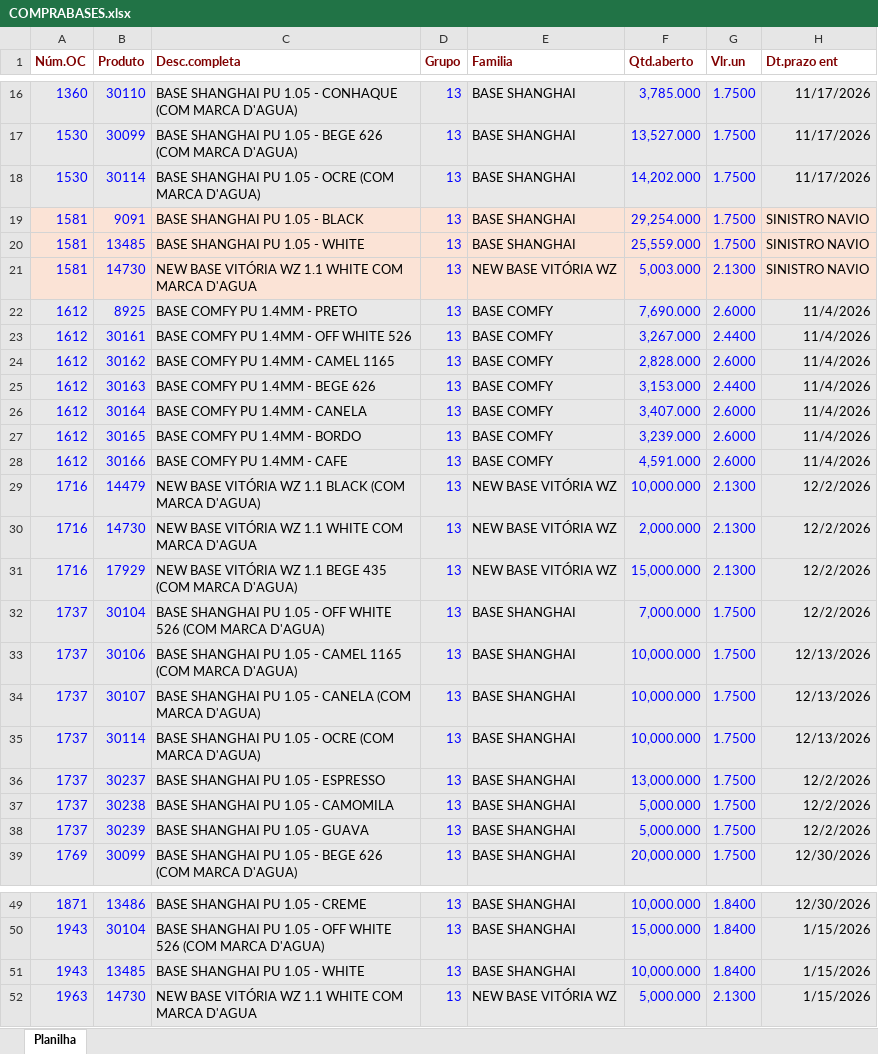
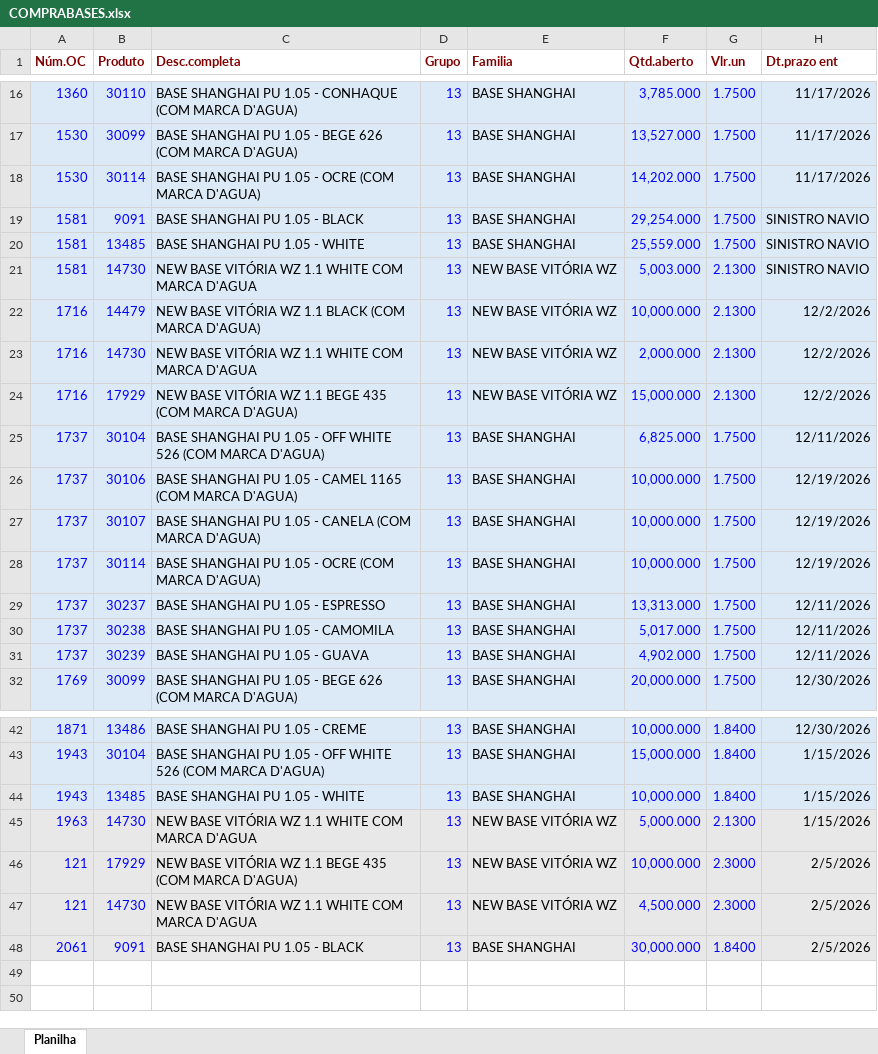
Before and after one commit to afbertuolsmart/SMART-STOCK, an Excel workbook: data-source/COMPRABASES.xlsx, sheet Planilha, drawn as a sheet; only a part is shown, gaps mark what is left out; values as stored, in another font and other column widths than the file's, no borders; removed rows and columns are numbered as before the commit, all else as after; the diff covers the shown part only; the diff names each change by its address in the sheet, - before the commit and + after, or states it on an @@ line.

```diff
--- a/data-source/COMPRABASES.xlsx (sheet Planilha)
+++ b/data-source/COMPRABASES.xlsx (sheet Planilha)
-A19:H21 fill: #FBE3D6
+A19:H21 fill: #DCEAF7
-row 22: 1612 | 8925 | BASE COMFY PU 1.4MM - PRETO | 13 | BASE COMFY | 7,690.000 | 2.6000 | 11/4/2026
-row 23: 1612 | 30161 | BASE COMFY PU 1.4MM - OFF WHITE 526 | 13 | BASE COMFY | 3,267.000 | 2.4400 | 11/4/2026
-row 24: 1612 | 30162 | BASE COMFY PU 1.4MM - CAMEL 1165 | 13 | BASE COMFY | 2,828.000 | 2.6000 | 11/4/2026
-row 25: 1612 | 30163 | BASE COMFY PU 1.4MM - BEGE 626 | 13 | BASE COMFY | 3,153.000 | 2.4400 | 11/4/2026
-row 26: 1612 | 30164 | BASE COMFY PU 1.4MM - CANELA | 13 | BASE COMFY | 3,407.000 | 2.6000 | 11/4/2026
-row 27: 1612 | 30165 | BASE COMFY PU 1.4MM - BORDO | 13 | BASE COMFY | 3,239.000 | 2.6000 | 11/4/2026
-row 28: 1612 | 30166 | BASE COMFY PU 1.4MM - CAFE | 13 | BASE COMFY | 4,591.000 | 2.6000 | 11/4/2026
-F25 (Qtd.aberto): 7,000.000
+F25 (Qtd.aberto): 6,825.000
-H25 (Dt.prazo ent): 12/2/2026
+H25 (Dt.prazo ent): 12/11/2026
-H26:H28 (Dt.prazo ent): 12/13/2026
+H26:H28 (Dt.prazo ent): 12/19/2026
-F29 (Qtd.aberto): 13,000.000
+F29 (Qtd.aberto): 13,313.000
-H29:H31 (Dt.prazo ent): 12/2/2026
+H29:H31 (Dt.prazo ent): 12/11/2026
-F30 (Qtd.aberto): 5,000.000
+F30 (Qtd.aberto): 5,017.000
-F31 (Qtd.aberto): 5,000.000
+F31 (Qtd.aberto): 4,902.000
+row 46: 121 | 17929 | NEW BASE VITÓRIA WZ 1.1 BEGE 435 (COM MARCA D'AGUA) | 13 | NEW BASE VITÓRIA WZ | 10,000.000 | 2.3000 | 2/5/2026
+row 47: 121 | 14730 | NEW BASE VITÓRIA WZ 1.1 WHITE COM MARCA D'AGUA | 13 | NEW BASE VITÓRIA WZ | 4,500.000 | 2.3000 | 2/5/2026
+row 48: 2061 | 9091 | BASE SHANGHAI PU 1.05 - BLACK | 13 | BASE SHANGHAI | 30,000.000 | 1.8400 | 2/5/2026
```
Also changed, not shown: 2 edited cells elsewhere in this sheet, data-source/COMPRAPARAGUAI.xlsx, data-source/CONSUMOBASES.xlsx, 7 other files.
